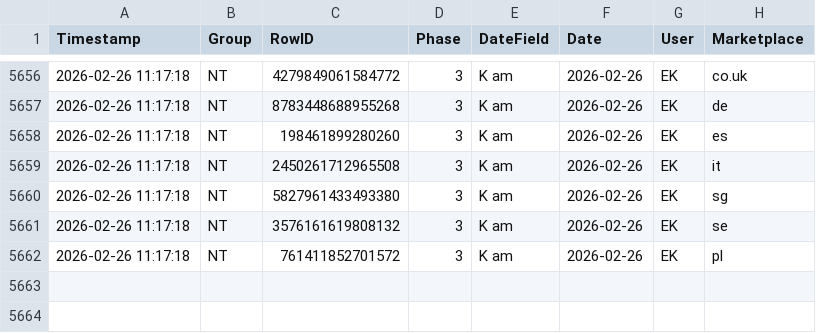
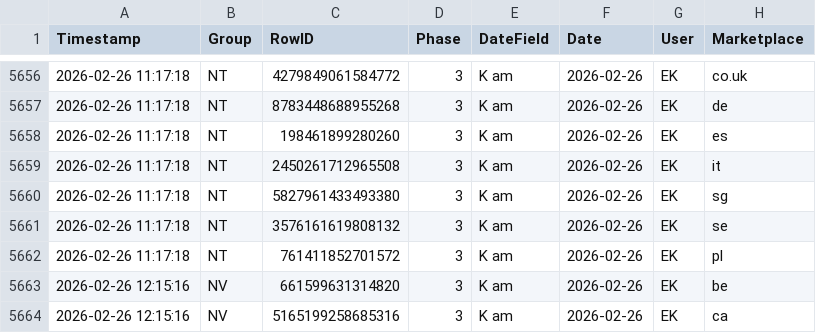
Before and after one commit to fmossig/smartsheet-tracker, a CSV file: tracking_data/change_history.csv, drawn as a sheet; only a part is shown, gaps mark what is left out.

```diff
--- a/tracking_data/change_history.csv
+++ b/tracking_data/change_history.csv
@@ -5662 +5662,3 @@ Timestamp,Group,RowID,Phase,DateField,Date,User,Marketplace
 2026-02-26 11:17:18,NT,761411852701572,3,K am,2026-02-26,EK,pl
+2026-02-26 12:15:16,NV,661599631314820,3,K am,2026-02-26,EK,be
+2026-02-26 12:15:16,NV,5165199258685316,3,K am,2026-02-26,EK,ca
```
Also changed, not shown: 1 other file.
